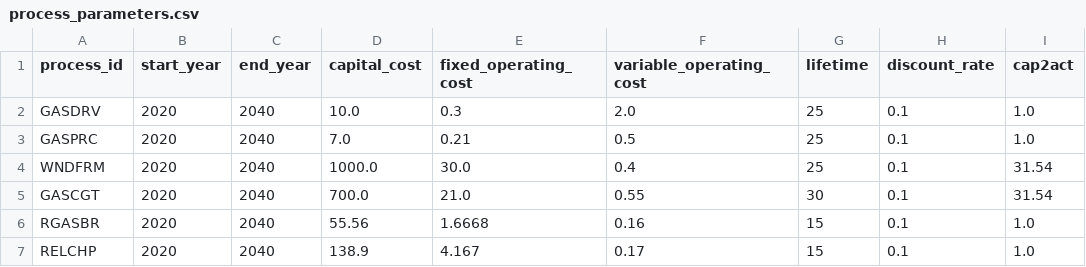
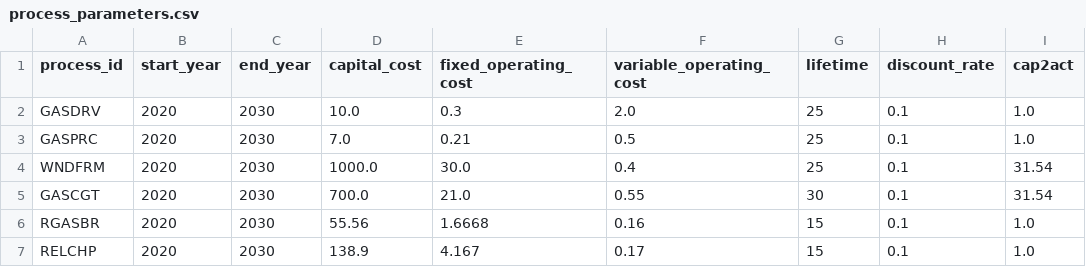
Before and after one commit to EnergySystemsModellingLab/MUSE_2.0, a CSV file: examples/simple/process_parameters.csv, drawn as a sheet.

Commit message:
Fix examples/simple: Make last milestone year 2030
We need to do this otherwise the problem is infeasible: there is not sufficient supply to meet service demands for RSHEAT in the final milestone year.

```diff
--- a/examples/simple/process_parameters.csv
+++ b/examples/simple/process_parameters.csv
@@ -1,7 +1,7 @@
 process_id,start_year,end_year,capital_cost,fixed_operating_cost,variable_operating_cost,lifetime,discount_rate,cap2act
-GASDRV,2020,2040,10.0,0.3,2.0,25,0.1,1.0
-GASPRC,2020,2040,7.0,0.21,0.5,25,0.1,1.0
-WNDFRM,2020,2040,1000.0,30.0,0.4,25,0.1,31.54
-GASCGT,2020,2040,700.0,21.0,0.55,30,0.1,31.54
-RGASBR,2020,2040,55.56,1.6668,0.16,15,0.1,1.0
-RELCHP,2020,2040,138.9,4.167,0.17,15,0.1,1.0
+GASDRV,2020,2030,10.0,0.3,2.0,25,0.1,1.0
+GASPRC,2020,2030,7.0,0.21,0.5,25,0.1,1.0
+WNDFRM,2020,2030,1000.0,30.0,0.4,25,0.1,31.54
+GASCGT,2020,2030,700.0,21.0,0.55,30,0.1,31.54
+RGASBR,2020,2030,55.56,1.6668,0.16,15,0.1,1.0
+RELCHP,2020,2030,138.9,4.167,0.17,15,0.1,1.0
```
Also changed, not shown: 3 other files.
